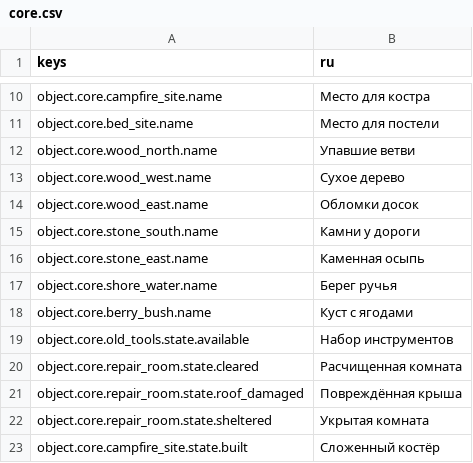
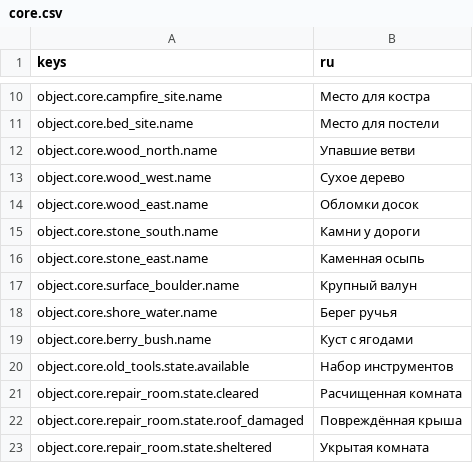
Before and after one commit to send-y/The_Last_Garden, a CSV file: game/localization/core.csv, drawn as a sheet; only a part is shown, gaps mark what is left out; the shorter side is filled out with more unchanged rows; the diff names each change by its address in the sheet, - before the commit and + after, or states it on an @@ line.

Commit message:
Add seeded surface boulder gathering

```diff
--- a/game/localization/core.csv
+++ b/game/localization/core.csv
+row 17: object.core.surface_boulder.name | Крупный валун
```
Also changed, not shown: 16 other files.
